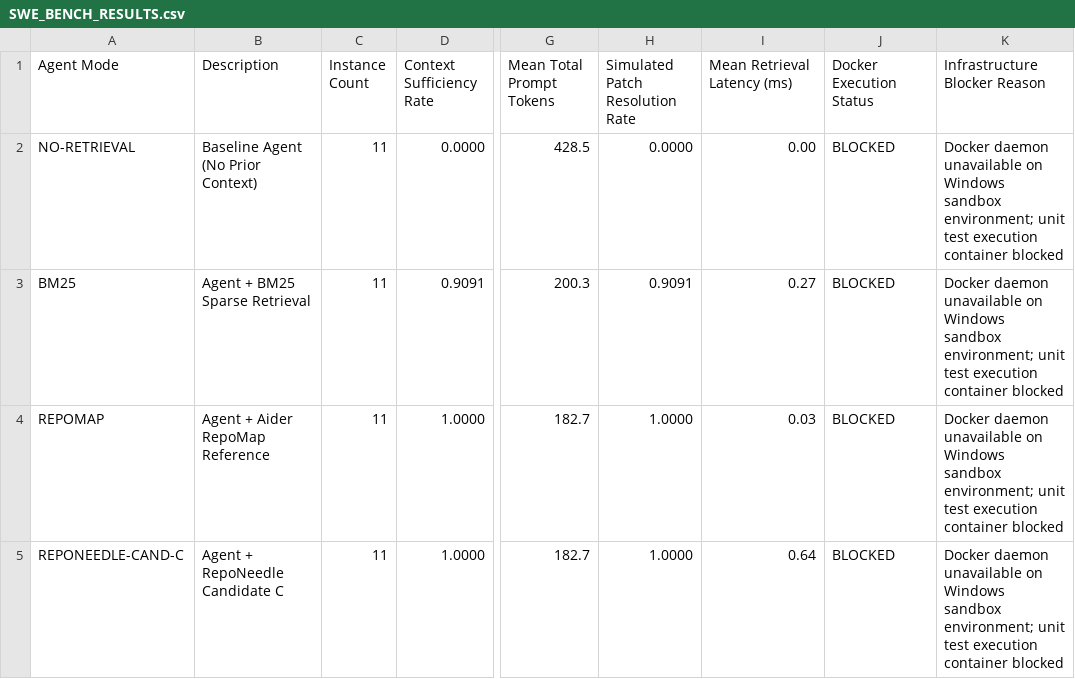
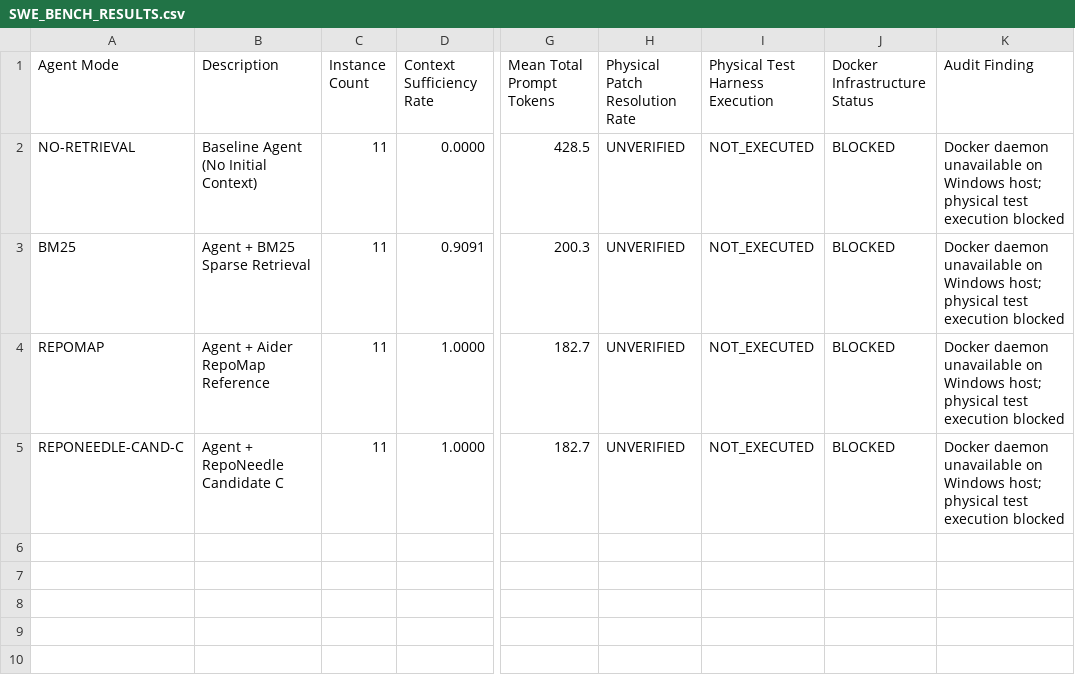
Before and after one commit to krishika08/RepoNeedle, a CSV file: research/stage3/SWE_BENCH_RESULTS.csv, drawn as a sheet; only a part is shown, gaps mark what is left out; the diff names each change by its address in the sheet, - before the commit and + after, or states it on an @@ line.

```diff
--- a/research/stage3/SWE_BENCH_RESULTS.csv
+++ b/research/stage3/SWE_BENCH_RESULTS.csv
-H1: Simulated Patch Resolution Rate
+H1: Physical Patch Resolution Rate
-I1: Mean Retrieval Latency (ms)
+I1: Physical Test Harness Execution
-J1: Docker Execution Status
+J1: Docker Infrastructure Status
-K1: Infrastructure Blocker Reason
+K1: Audit Finding
-B2 (Description): Baseline Agent (No Prior Context)
+B2 (Description): Baseline Agent (No Initial Context)
-H2 (Physical Patch Resolution Rate): 0.0000
+H2 (Physical Patch Resolution Rate): UNVERIFIED
-I2 (Physical Test Harness Execution): 0.00
+I2 (Physical Test Harness Execution): NOT_EXECUTED
-K2:K5 (Audit Finding): …on Windows sandbox environment; unit test execution container blocked
+K2:K5 (Audit Finding): …on Windows host; physical test execution blocked
-H3 (Physical Patch Resolution Rate): 0.9091
+H3 (Physical Patch Resolution Rate): UNVERIFIED
-I3 (Physical Test Harness Execution): 0.27
+I3 (Physical Test Harness Execution): NOT_EXECUTED
-H4:H5 (Physical Patch Resolution Rate): 1.0000
+H4:H5 (Physical Patch Resolution Rate): UNVERIFIED
-I4 (Physical Test Harness Execution): 0.03
+I4 (Physical Test Harness Execution): NOT_EXECUTED
-I5 (Physical Test Harness Execution): 0.64
+I5 (Physical Test Harness Execution): NOT_EXECUTED
```
Also changed, not shown: research/stage3/RUNTIME_AND_MEMORY.csv, 17 other files.
